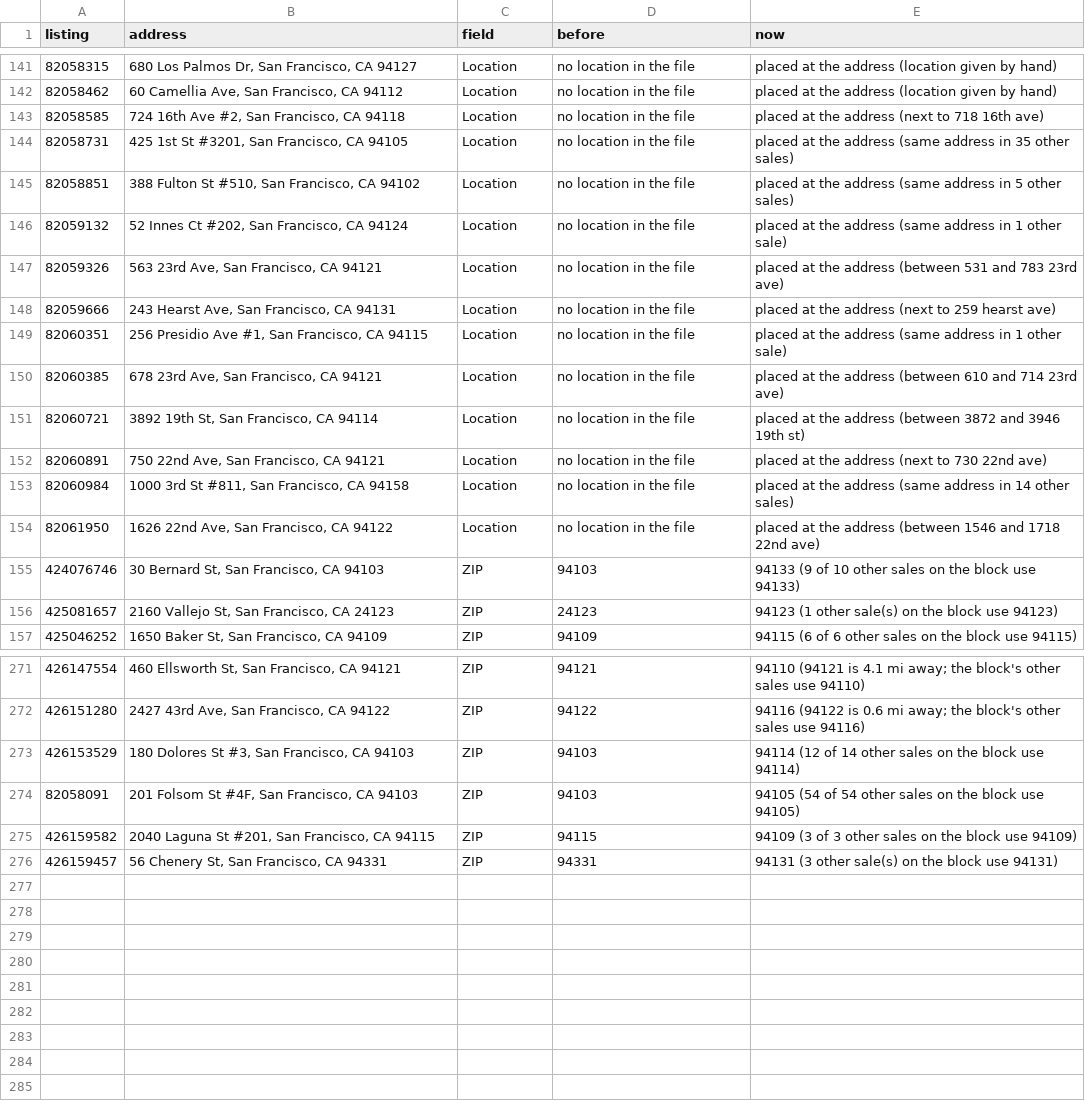
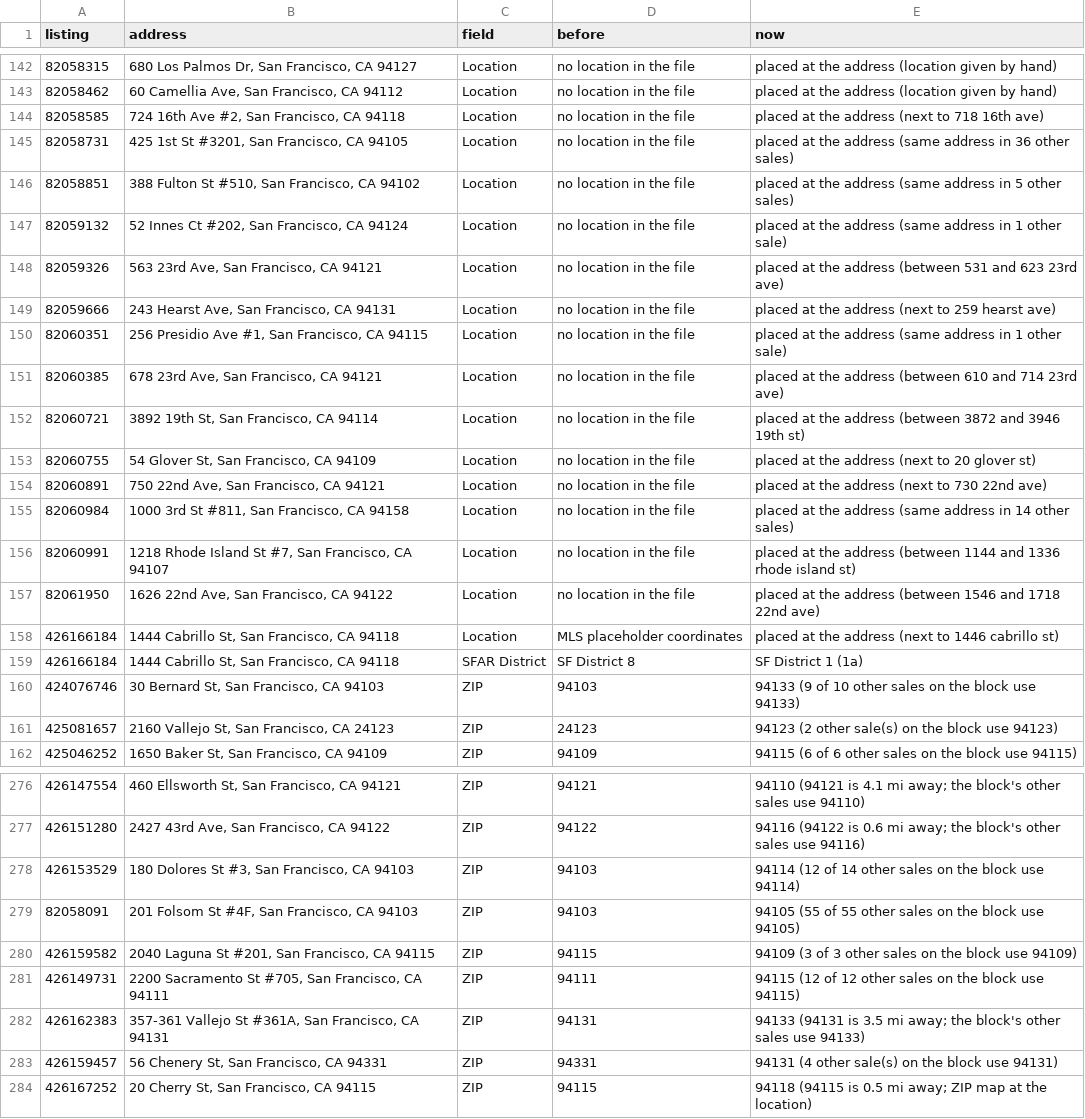
Before and after one commit to chuckheaver/opscast, a CSV file: data/mls-corrections.csv, drawn as a sheet; only a part is shown, gaps mark what is left out; the diff covers the shown part only.

```diff
--- a/data/mls-corrections.csv
+++ b/data/mls-corrections.csv
@@ -143,6 +144,6 @@ listing,address,field,before,now
 82058585,"724 16th Ave #2, San Francisco, CA 94118",Location,no location in the file,placed at the address (next to 718 16th ave)
-82058731,"425 1st St #3201, San Francisco, CA 94105",Location,no location in the file,placed at the address (same address in 35 other sales)
+82058731,"425 1st St #3201, San Francisco, CA 94105",Location,no location in the file,placed at the address (same address in 36 other sales)
 82058851,"388 Fulton St #510, San Francisco, CA 94102",Location,no location in the file,placed at the address (same address in 5 other sales)
 82059132,"52 Innes Ct #202, San Francisco, CA 94124",Location,no location in the file,placed at the address (same address in 1 other sale)
-82059326,"563 23rd Ave, San Francisco, CA 94121",Location,no location in the file,placed at the address (between 531 and 783 23rd ave)
+82059326,"563 23rd Ave, San Francisco, CA 94121",Location,no location in the file,placed at the address (between 531 and 623 23rd ave)
 82059666,"243 Hearst Ave, San Francisco, CA 94131",Location,no location in the file,placed at the address (next to 259 hearst ave)
@@ -151,7 +152,11 @@ listing,address,field,before,now
 82060721,"3892 19th St, San Francisco, CA 94114",Location,no location in the file,placed at the address (between 3872 and 3946 19th st)
+82060755,"54 Glover St, San Francisco, CA 94109",Location,no location in the file,placed at the address (next to 20 glover st)
 82060891,"750 22nd Ave, San Francisco, CA 94121",Location,no location in the file,placed at the address (next to 730 22nd ave)
 82060984,"1000 3rd St #811, San Francisco, CA 94158",Location,no location in the file,placed at the address (same address in 14 other sales)
+82060991,"1218 Rhode Island St #7, San Francisco, CA 94107",Location,no location in the file,placed at the address (between 1144 and 1336 rhode island st)
 82061950,"1626 22nd Ave, San Francisco, CA 94122",Location,no location in the file,placed at the address (between 1546 and 1718 22nd ave)
+426166184,"1444 Cabrillo St, San Francisco, CA 94118",Location,MLS placeholder coordinates,placed at the address (next to 1446 cabrillo st)
+426166184,"1444 Cabrillo St, San Francisco, CA 94118",SFAR District,SF District 8,SF District 1 (1a)
 424076746,"30 Bernard St, San Francisco, CA 94103",ZIP,94103,94133 (9 of 10 other sales on the block use 94133)
-425081657,"2160 Vallejo St, San Francisco, CA 24123",ZIP,24123,94123 (1 other sale(s) on the block use 94123)
+425081657,"2160 Vallejo St, San Francisco, CA 24123",ZIP,24123,94123 (2 other sale(s) on the block use 94123)
 425046252,"1650 Baker St, San Francisco, CA 94109",ZIP,94109,94115 (6 of 6 other sales on the block use 94115)
@@ -273,4 +278,7 @@ listing,address,field,before,now
 426153529,"180 Dolores St #3, San Francisco, CA 94103",ZIP,94103,94114 (12 of 14 other sales on the block use 94114)
-82058091,"201 Folsom St #4F, San Francisco, CA 94103",ZIP,94103,94105 (54 of 54 other sales on the block use 94105)
+82058091,"201 Folsom St #4F, San Francisco, CA 94103",ZIP,94103,94105 (55 of 55 other sales on the block use 94105)
 426159582,"2040 Laguna St #201, San Francisco, CA 94115",ZIP,94115,94109 (3 of 3 other sales on the block use 94109)
-426159457,"56 Chenery St, San Francisco, CA 94331",ZIP,94331,94131 (3 other sale(s) on the block use 94131)
+426149731,"2200 Sacramento St #705, San Francisco, CA 94111",ZIP,94111,94115 (12 of 12 other sales on the block use 94115)
+426162383,"357-361 Vallejo St #361A, San Francisco, CA 94131",ZIP,94131,94133 (94131 is 3.5 mi away; the block's other sales use 94133)
+426159457,"56 Chenery St, San Francisco, CA 94331",ZIP,94331,94131 (4 other sale(s) on the block use 94131)
+426167252,"20 Cherry St, San Francisco, CA 94115",ZIP,94115,94118 (94115 is 0.5 mi away; ZIP map at the location)
```
Also changed, not shown: 3 added rows, 2 removed rows, 13 moved rows and 17 edited cells elsewhere in this file, data/edited-sales.csv, data/location-exceptions.csv, 28 other files.
